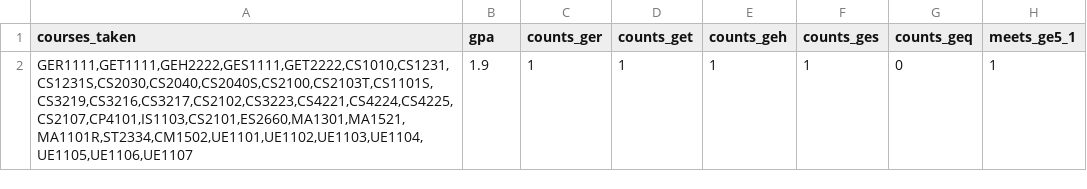
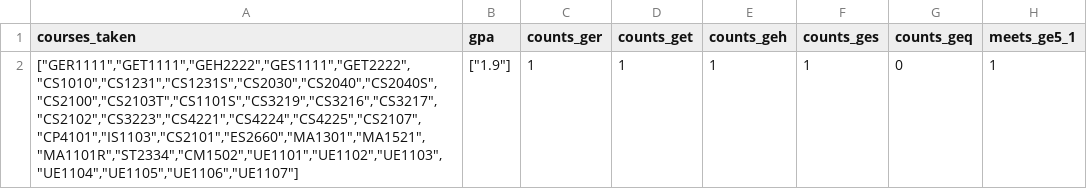
Before and after one commit to TekMonksGitHub/monkruls, a CSV file: samples/gradRules/output.csv, drawn as a sheet; only a part is shown; the diff names each change by its address in the sheet, - before the commit and + after, or states it on an @@ line.

```diff
--- a/samples/gradRules/output.csv
+++ b/samples/gradRules/output.csv
-A2 (courses_taken): GER1111,GET1111,GEH2222,GES1111,GET2222,CS1010,CS1231,CS1231S,CS2030,CS2040,CS2040S,CS2100,CS2103T,CS1101S,CS3219,CS3216,CS3217,CS2102,CS3223,CS4221,CS4224,CS4225,CS2107,CP4101,IS1103,CS2101,ES2660,MA1301,MA1521,MA1101R,ST2334,CM1502,UE1101,UE1102,UE1103,UE1104,UE1105,UE1106,UE1107
+A2 (courses_taken): ["GER1111","GET1111","GEH2222","GES1111","GET2222","CS1010","CS1231","CS1231S","CS2030","CS2040","CS2040S","CS2100","CS2103T","CS1101S","CS3219","CS3216","CS3217","CS2102","CS3223","CS4221","CS4224","CS4225","CS2107","CP4101","IS1103","CS2101","ES2660","MA1301","MA1521","MA1101R","ST2334","CM1502","UE1101","UE1102","UE1103","UE1104","UE1105","UE1106","UE1107"]
-B2 (gpa): 1.9
+B2 (gpa): ["1.9"]
```
Also changed, not shown: samples/gradRules/failed_rules.csv, 3 other files.
